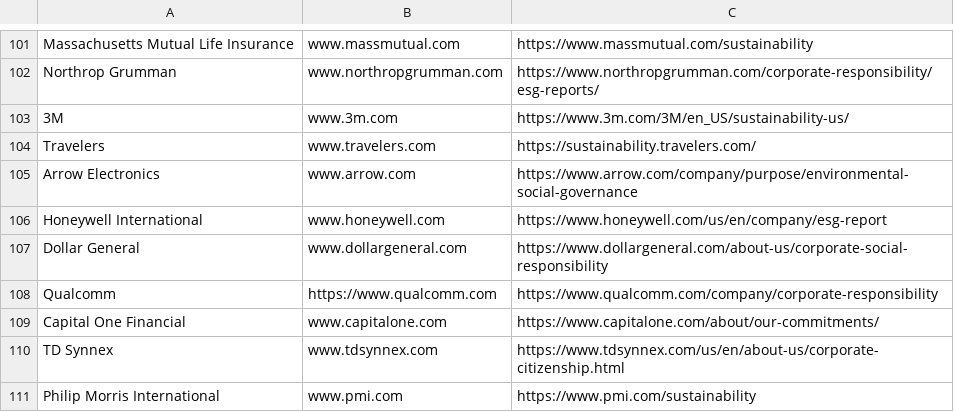
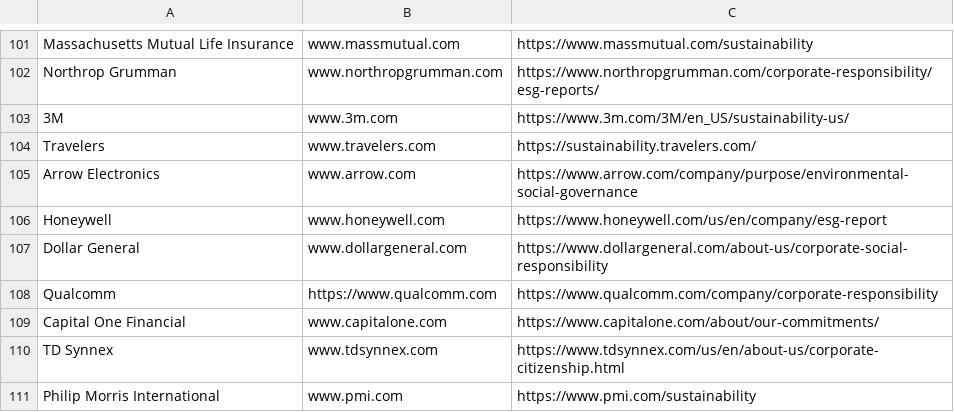
Before and after one commit to ThreatNGSecurity/ESG-Filings, a CSV file: ESG_Filings_Links.csv, drawn as a sheet; only a part is shown, gaps mark what is left out.

Commit message:
Update ESG_Filings_Links.csv

```diff
--- a/ESG_Filings_Links.csv
+++ b/ESG_Filings_Links.csv
@@ -105,3 +105,3 @@ Travelers, www.travelers.com, https://sustainability.travelers.com/
 Arrow Electronics, www.arrow.com, https://www.arrow.com/company/purpose/environmental-social-governance
-Honeywell International, www.honeywell.com, https://www.honeywell.com/us/en/company/esg-report
+Honeywell, www.honeywell.com, https://www.honeywell.com/us/en/company/esg-report
 Dollar General, www.dollargeneral.com, https://www.dollargeneral.com/about-us/corporate-social-responsibility
```
